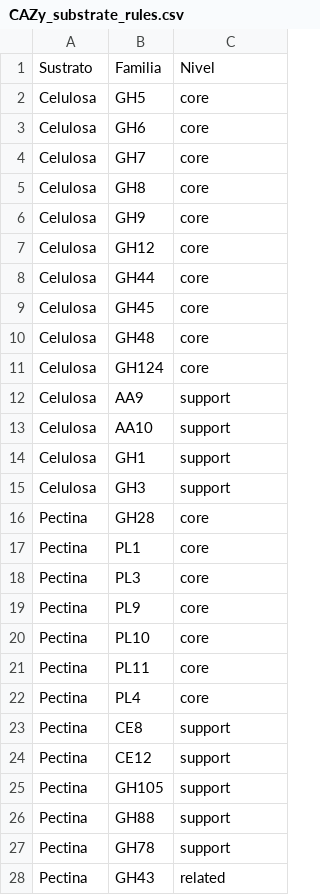
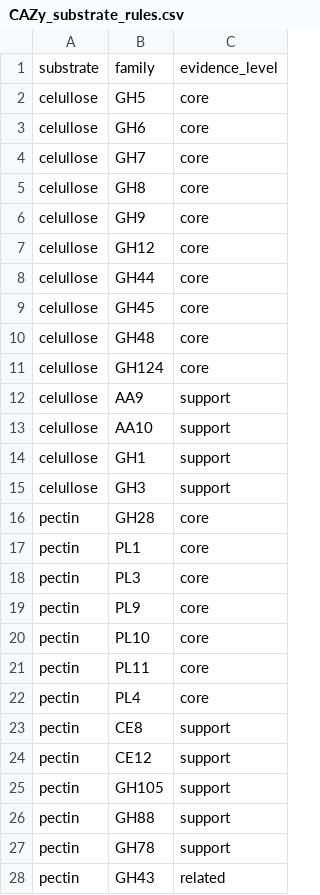
Before and after one commit to JhonSuescu/CAZySubstrateProfiler, a CSV file: CAZy_substrate_rules.csv, drawn as a sheet; only a part is shown; the diff covers the shown part only.

Commit message:
Add files via upload

```diff
--- a/CAZy_substrate_rules.csv
+++ b/CAZy_substrate_rules.csv
@@ -1,28 +1,28 @@
-Sustrato,Familia,Nivel
-Celulosa,GH5,core
-Celulosa,GH6,core
-Celulosa,GH7,core
-Celulosa,GH8,core
-Celulosa,GH9,core
-Celulosa,GH12,core
-Celulosa,GH44,core
-Celulosa,GH45,core
-Celulosa,GH48,core
-Celulosa,GH124,core
-Celulosa,AA9,support
-Celulosa,AA10,support
-Celulosa,GH1,support
-Celulosa,GH3,support
-Pectina,GH28,core
-Pectina,PL1,core
-Pectina,PL3,core
-Pectina,PL9,core
-Pectina,PL10,core
-Pectina,PL11,core
-Pectina,PL4,core
-Pectina,CE8,support
-Pectina,CE12,support
-Pectina,GH105,support
-Pectina,GH88,support
-Pectina,GH78,support
-Pectina,GH43,related
+substrate,family,evidence_level
+celullose,GH5,core
+celullose,GH6,core
+celullose,GH7,core
+celullose,GH8,core
+celullose,GH9,core
+celullose,GH12,core
+celullose,GH44,core
+celullose,GH45,core
+celullose,GH48,core
+celullose,GH124,core
+celullose,AA9,support
+celullose,AA10,support
+celullose,GH1,support
+celullose,GH3,support
+pectin,GH28,core
+pectin,PL1,core
+pectin,PL3,core
+pectin,PL9,core
+pectin,PL10,core
+pectin,PL11,core
+pectin,PL4,core
+pectin,CE8,support
+pectin,CE12,support
+pectin,GH105,support
+pectin,GH88,support
+pectin,GH78,support
+pectin,GH43,related
```
Also changed, not shown: 29 edited cells elsewhere in this file.
